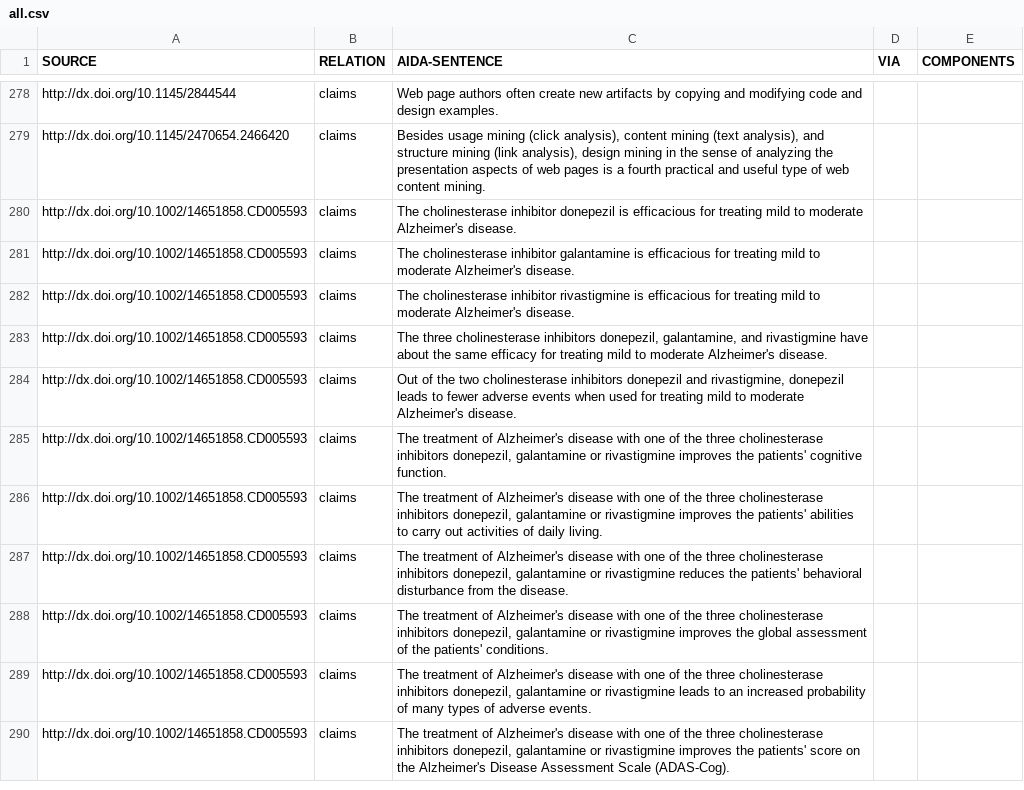
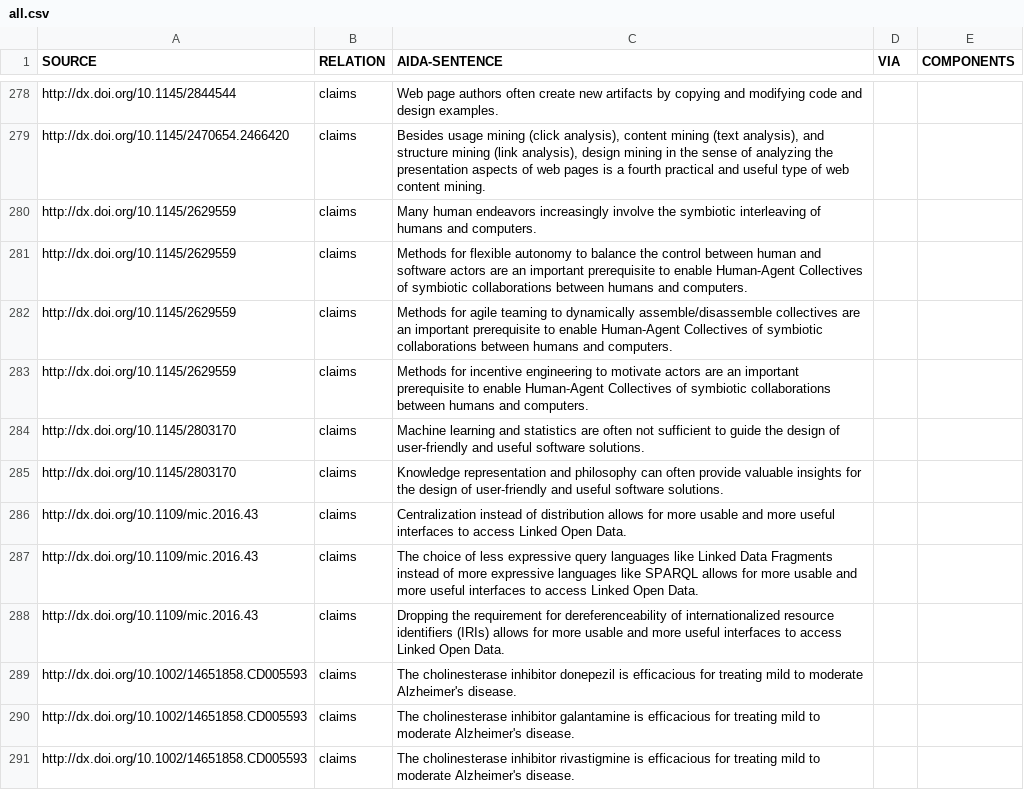
Before and after one commit to tkuhn/aida, a CSV file: tables/all.csv, drawn as a sheet; only a part is shown, gaps mark what is left out; the shorter side is filled out with more unchanged rows; the diff names each change by its address in the sheet, - before the commit and + after, or states it on an @@ line.

```diff
--- a/tables/all.csv
+++ b/tables/all.csv
+row 280: http://dx.doi.org/10.1145/2629559 | claims | Many human endeavors increasingly involve the symbiotic interleaving of humans and computers.
+row 281: http://dx.doi.org/10.1145/2629559 | claims | Methods for flexible autonomy to balance the control between human and software actors are an important prerequisite to enable Human-Agent Collectives of symbiotic collaborations between humans and computers.
+row 282: http://dx.doi.org/10.1145/2629559 | claims | Methods for agile teaming to dynamically assemble/disassemble collectives are an important prerequisite to enable Human-Agent Collectives of symbiotic collaborations between humans and computers.
+row 283: http://dx.doi.org/10.1145/2629559 | claims | Methods for incentive engineering to motivate actors are an important prerequisite to enable Human-Agent Collectives of symbiotic collaborations between humans and computers.
+row 284: http://dx.doi.org/10.1145/2803170 | claims | Machine learning and statistics are often not sufficient to guide the design of user-friendly and useful software solutions.
+row 285: http://dx.doi.org/10.1145/2803170 | claims | Knowledge representation and philosophy can often provide valuable insights for the design of user-friendly and useful software solutions.
+row 286: http://dx.doi.org/10.1109/mic.2016.43 | claims | Centralization instead of distribution allows for more usable and more useful interfaces to access Linked Open Data.
+row 287: http://dx.doi.org/10.1109/mic.2016.43 | claims | The choice of less expressive query languages like Linked Data Fragments instead of more expressive languages like SPARQL allows for more usable and more useful interfaces to access Linked Open Data.
+row 288: http://dx.doi.org/10.1109/mic.2016.43 | claims | Dropping the requirement for dereferenceability of internationalized resource identifiers (IRIs) allows for more usable and more useful interfaces to access Linked Open Data.
```
Also changed, not shown: tables/all-extended.csv.
